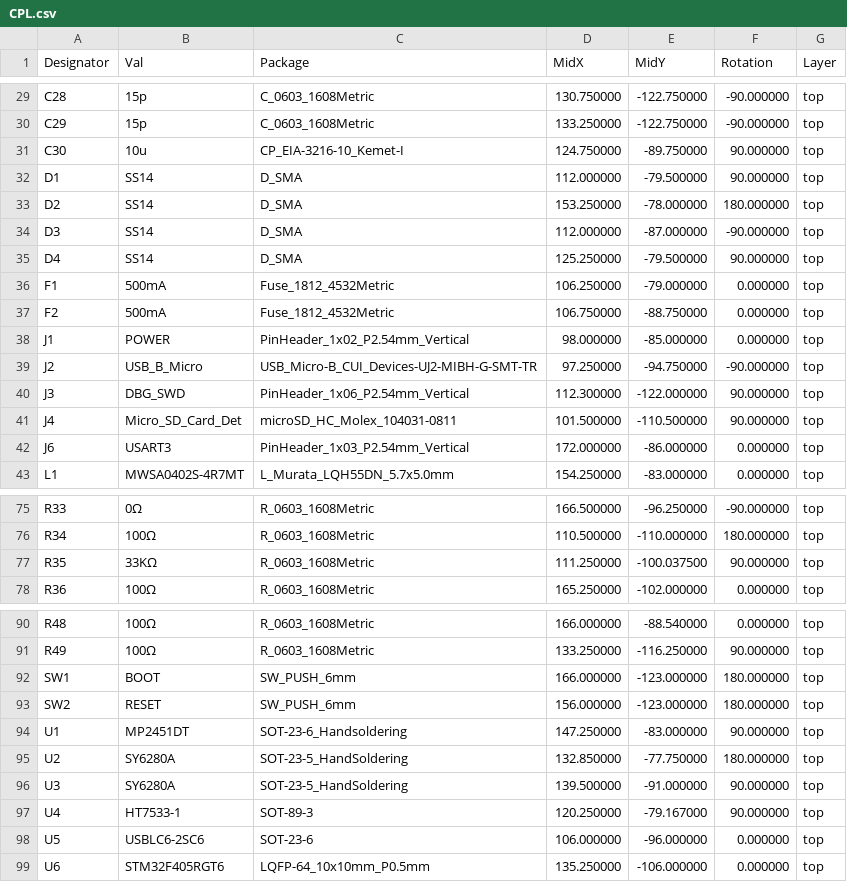
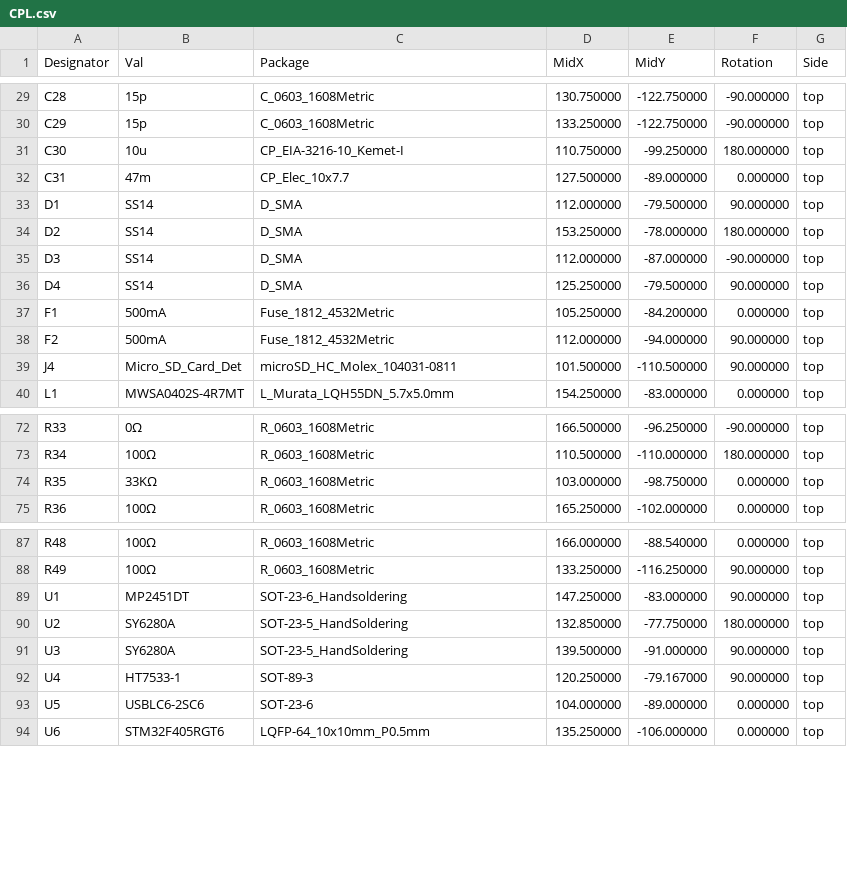
Before and after one commit to ts-manuel/VideoFrame, a CSV file: pcb/assembly/CPL.csv, drawn as a sheet; only a part is shown, gaps mark what is left out; the diff covers the shown part only.

```diff
--- a/pcb/assembly/CPL.csv
+++ b/pcb/assembly/CPL.csv
@@ -1 +1 @@
-Designator,Val,Package,MidX,MidY,Rotation,Layer
+Designator,Val,Package,MidX,MidY,Rotation,Side
@@ -30,3 +30,4 @@ Designator,Val,Package,MidX,MidY,Rotation,Layer
 "C29","15p","C_0603_1608Metric",133.250000,-122.750000,-90.000000,top
-"C30","10u","CP_EIA-3216-10_Kemet-I",124.750000,-89.750000,90.000000,top
+"C30","10u","CP_EIA-3216-10_Kemet-I",110.750000,-99.250000,180.000000,top
+"C31","47m","CP_Elec_10x7.7",127.500000,-89.000000,0.000000,top
 "D1","SS14","D_SMA",112.000000,-79.500000,90.000000,top
@@ -35,9 +36,5 @@ Designator,Val,Package,MidX,MidY,Rotation,Layer
 "D4","SS14","D_SMA",125.250000,-79.500000,90.000000,top
-"F1","500mA","Fuse_1812_4532Metric",106.250000,-79.000000,0.000000,top
-"F2","500mA","Fuse_1812_4532Metric",106.750000,-88.750000,0.000000,top
-"J1","POWER","PinHeader_1x02_P2.54mm_Vertical",98.000000,-85.000000,0.000000,top
-"J2","USB_B_Micro","USB_Micro-B_CUI_Devices-UJ2-MIBH-G-SMT-TR",97.250000,-94.750000,-90.000000,top
-"J3","DBG_SWD","PinHeader_1x06_P2.54mm_Vertical",112.300000,-122.000000,90.000000,top
+"F1","500mA","Fuse_1812_4532Metric",105.250000,-84.200000,0.000000,top
+"F2","500mA","Fuse_1812_4532Metric",112.000000,-94.000000,90.000000,top
 "J4","Micro_SD_Card_Det","microSD_HC_Molex_104031-0811",101.500000,-110.500000,90.000000,top
-"J6","USART3","PinHeader_1x03_P2.54mm_Vertical",172.000000,-86.000000,0.000000,top
 "L1","MWSA0402S-4R7MT","L_Murata_LQH55DN_5.7x5.0mm",154.250000,-83.000000,0.000000,top
@@ -76,3 +73,3 @@ Designator,Val,Package,MidX,MidY,Rotation,Layer
 "R34","100Ω","R_0603_1608Metric",110.500000,-110.000000,180.000000,top
-"R35","33KΩ","R_0603_1608Metric",111.250000,-100.037500,90.000000,top
+"R35","33KΩ","R_0603_1608Metric",103.000000,-98.750000,0.000000,top
 "R36","100Ω","R_0603_1608Metric",165.250000,-102.000000,0.000000,top
@@ -91,4 +88,2 @@ Designator,Val,Package,MidX,MidY,Rotation,Layer
 "R49","100Ω","R_0603_1608Metric",133.250000,-116.250000,90.000000,top
-"SW1","BOOT","SW_PUSH_6mm",166.000000,-123.000000,180.000000,top
-"SW2","RESET","SW_PUSH_6mm",156.000000,-123.000000,180.000000,top
 "U1","MP2451DT","SOT-23-6_Handsoldering",147.250000,-83.000000,90.000000,top
@@ -97,3 +92,3 @@ Designator,Val,Package,MidX,MidY,Rotation,Layer
 "U4","HT7533-1","SOT-89-3",120.250000,-79.167000,90.000000,top
-"U5","USBLC6-2SC6","SOT-23-6",106.000000,-96.000000,0.000000,top
+"U5","USBLC6-2SC6","SOT-23-6",104.000000,-89.000000,0.000000,top
 "U6","STM32F405RGT6","LQFP-64_10x10mm_P0.5mm",135.250000,-106.000000,0.000000,top
```
Also changed, not shown: 1 added row, 1 removed row and 16 edited cells elsewhere in this file, pcb/assembly/BOM.csv, 12 other files.
